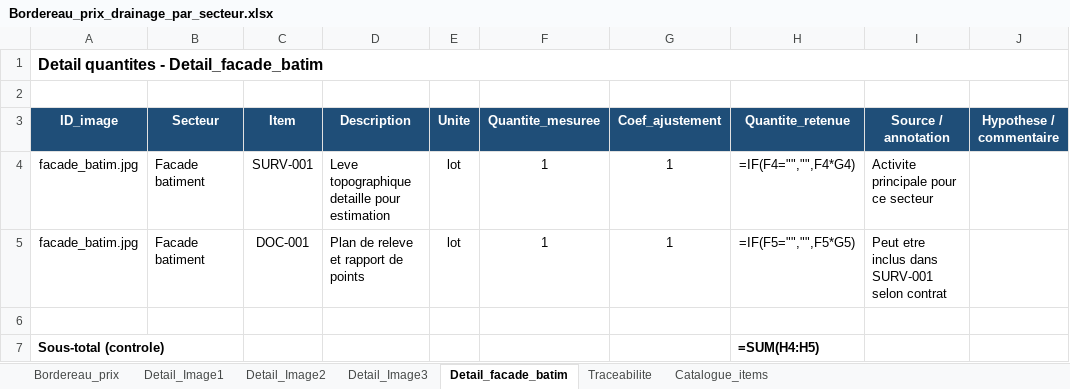
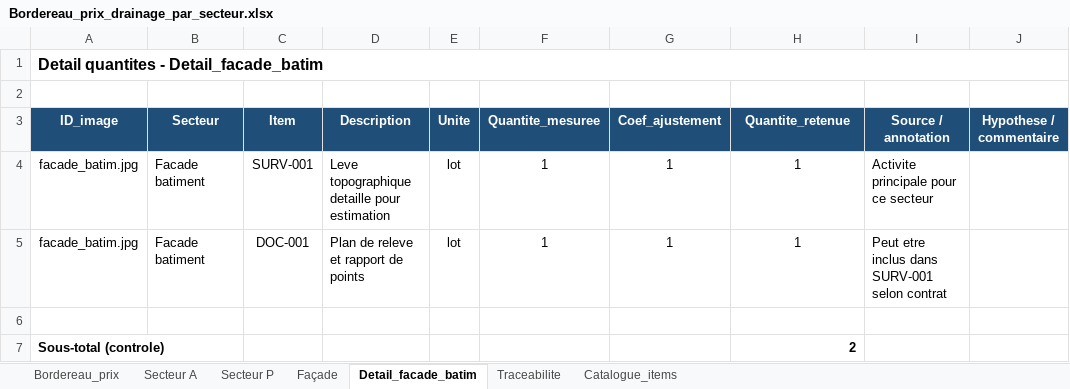
Before and after one commit to acon560-prog/idf-web-app, an Excel workbook: engineering/stormwater-pumping/Bordereau_prix_drainage_par_secteur.xlsx, sheet Detail_facade_batim, drawn as a sheet; values as stored, in another font and other column widths than the file's, no borders; formulas without a stored value are shown as written; the diff names each change by its address in the sheet, - before the commit and + after, or states it on an @@ line.

```diff
--- a/engineering/stormwater-pumping/Bordereau_prix_drainage_par_secteur.xlsx (sheet Detail_facade_batim)
+++ b/engineering/stormwater-pumping/Bordereau_prix_drainage_par_secteur.xlsx (sheet Detail_facade_batim)
-sheet tab: Detail_Image1
+sheet tab: Secteur A
-sheet tab: Detail_Image2
+sheet tab: Secteur P
-sheet tab: Detail_Image3
+sheet tab: Façade
-H4 (Quantite_retenue): =IF(F4="","",F4*G4)
+H4 (Quantite_retenue): 1
-H5 (Quantite_retenue): =IF(F5="","",F5*G5)
+H5 (Quantite_retenue): 1
-H7 (Quantite_retenue): =SUM(H4:H5)
+H7 (Quantite_retenue): 2
```
Also changed, not shown: sheet Bordereau_prix, sheet Secteur A, sheet Façade, sheet Secteur P, sheet Catalogue_items.
